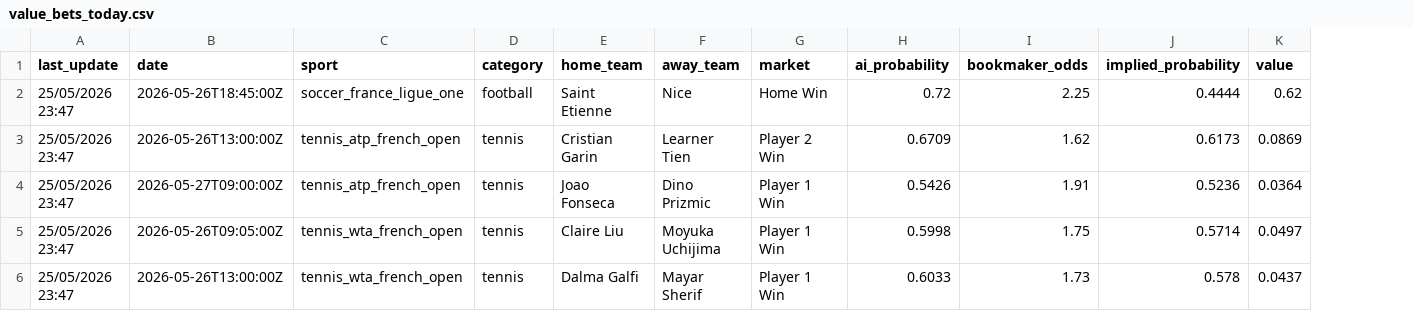
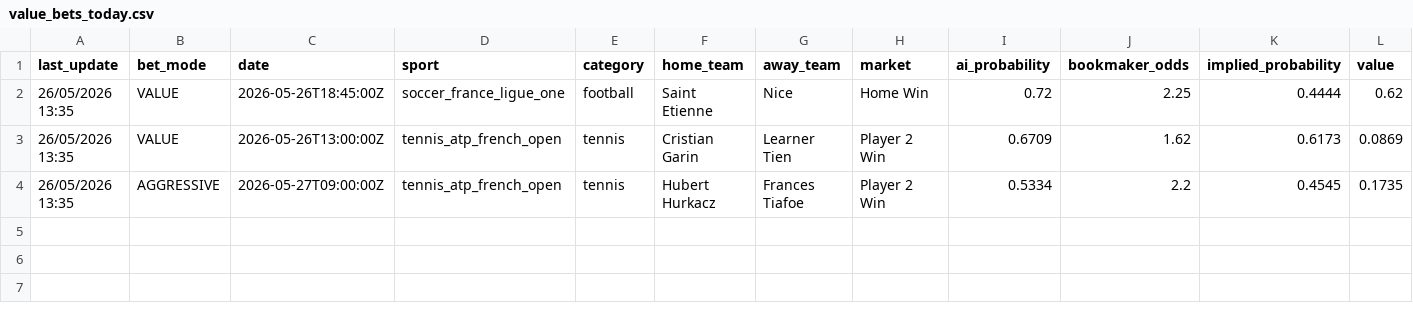
Before and after one commit to lazered543/ParisSportifs_IA_Ultime, a CSV file: data/predictions/value_bets_today.csv, drawn as a sheet; only a part is shown; removed rows and columns are numbered as before the commit, all else as after; rows hold the shown columns only; the diff names each change by its address in the sheet, - before the commit and + after, or states it on an @@ line.

```diff
--- a/data/predictions/value_bets_today.csv
+++ b/data/predictions/value_bets_today.csv
+column B (bet_mode), rows 2-3: VALUE | VALUE
-A2:A3 (last_update): 25/05/2026 23:47
+A2:A3 (last_update): 26/05/2026 13:35
-row 4: 25/05/2026 23:47 | 2026-05-27T09:00:00Z | tennis_atp_french_open | tennis | Joao Fonseca | Dino Prizmic | Player 1 Win | 0.5426 | 1.91 | 0.5236 | 0.0364
-row 5: 25/05/2026 23:47 | 2026-05-26T09:05:00Z | tennis_wta_french_open | tennis | Claire Liu | Moyuka Uchijima | Player 1 Win | 0.5998 | 1.75 | 0.5714 | 0.0497
-row 6: 25/05/2026 23:47 | 2026-05-26T13:00:00Z | tennis_wta_french_open | tennis | Dalma Galfi | Mayar Sherif | Player 1 Win | 0.6033 | 1.73 | 0.578 | 0.0437
+row 4: 26/05/2026 13:35 | AGGRESSIVE | 2026-05-27T09:00:00Z | tennis_atp_french_open | tennis | Hubert Hurkacz | Frances Tiafoe | Player 2 Win | 0.5334 | 2.2 | 0.4545 | 0.1735
```
Also changed, not shown: 3 other files.
